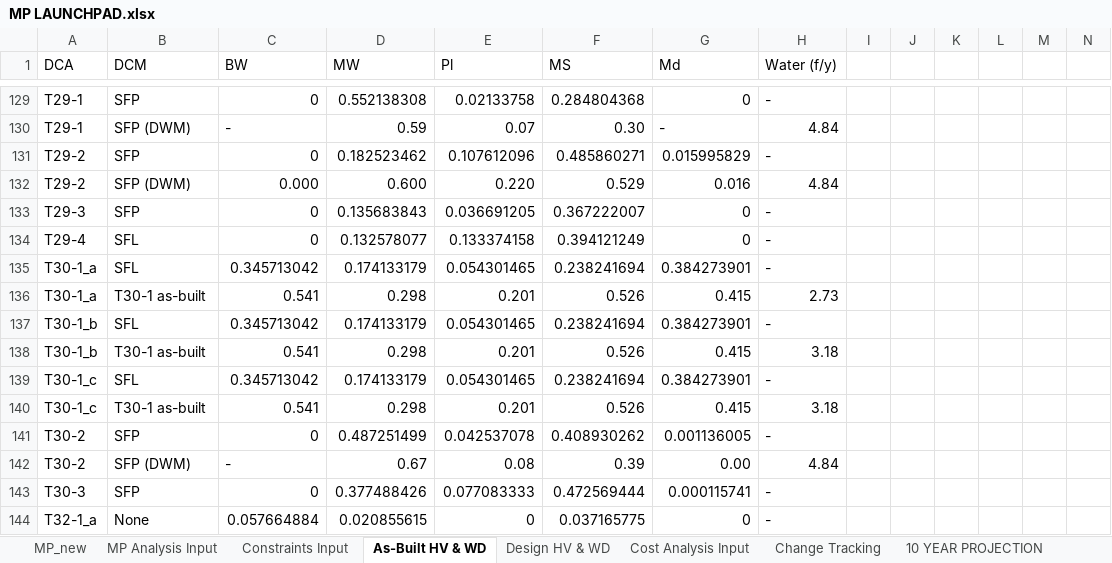
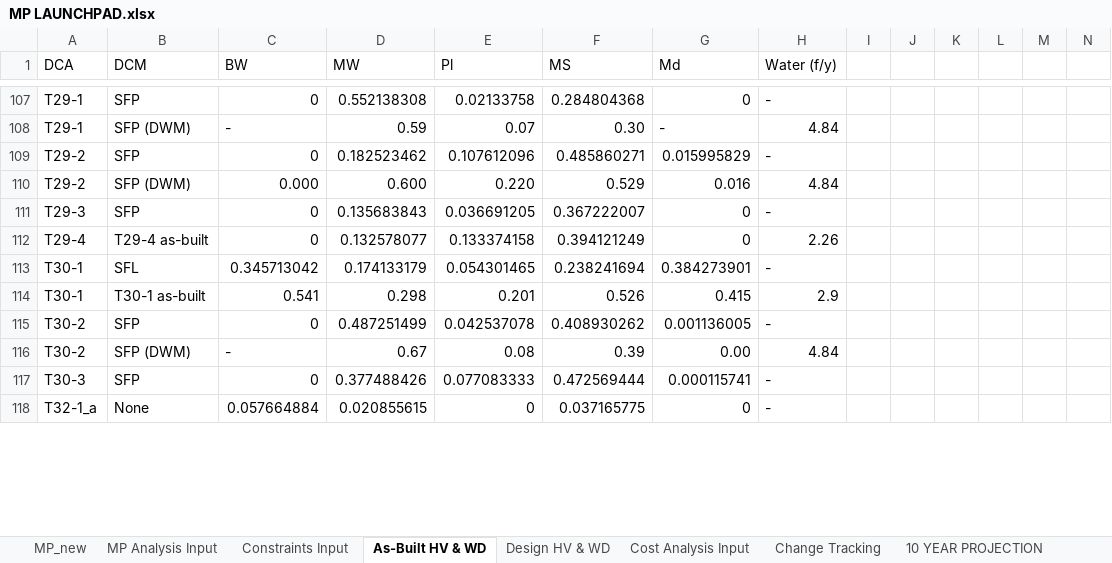
Before and after one commit to jwbannister/master_proj, an Excel workbook: MP LAUNCHPAD.xlsx, sheet As-Built HV & WD, drawn as a sheet; only a part is shown, gaps mark what is left out; values as stored, in another font and other column widths than the file's, no cell formats; removed rows and columns are numbered as before the commit, all else as after; rows hold the shown columns only; the diff covers the shown part only; the diff names each change by its address in the sheet, - before the commit and + after, or states it on an @@ line.

Commit message:
working with newly defined as-built areas and water values

```diff
--- a/MP LAUNCHPAD.xlsx (sheet As-Built HV & WD)
+++ b/MP LAUNCHPAD.xlsx (sheet As-Built HV & WD)
-B112 (DCM): SFL
+B112 (DCM): T29-4 as-built
-H112 (Water (f/y)): -
+H112 (Water (f/y)): 2.26
-A113:A114 (DCA): T30-1_a
+A113:A114 (DCA): T30-1
-H114 (Water (f/y)): 2.73
+H114 (Water (f/y)): 2.9
-row 137: T30-1_b | SFL | 0.345713042 | 0.174133179 | 0.054301465 | 0.238241694 | 0.384273901 | -
-row 138: T30-1_b | T30-1 as-built | 0.541 | 0.298 | 0.201 | 0.526 | 0.415 | 3.18
-row 139: T30-1_c | SFL | 0.345713042 | 0.174133179 | 0.054301465 | 0.238241694 | 0.384273901 | -
-row 140: T30-1_c | T30-1 as-built | 0.541 | 0.298 | 0.201 | 0.526 | 0.415 | 3.18
```
Also changed, not shown: 23 removed rows and 24 edited cells elsewhere in this sheet, sheet MP_new, cell formats, formulas that keep their value, 1 other file.
